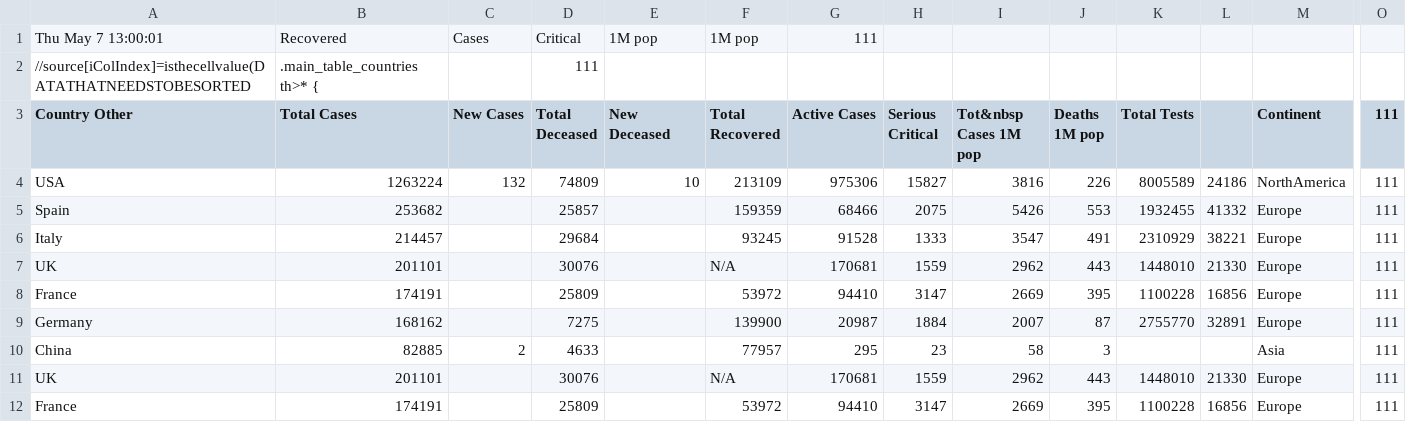
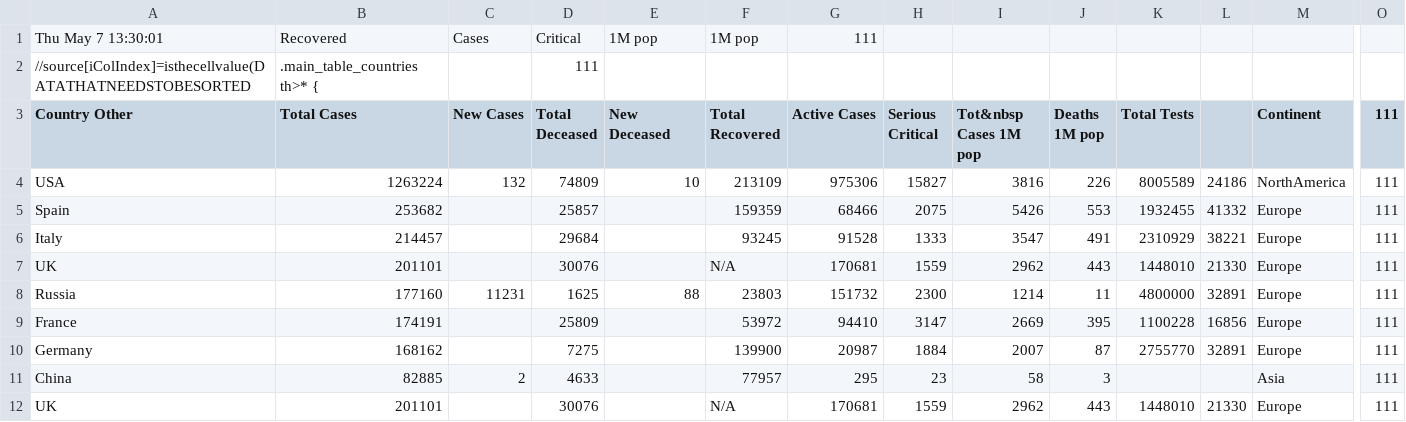
Before and after one commit to hemantaduwarah1/data, a CSV file: data.csv, drawn as a sheet; only a part is shown, gaps mark what is left out; the shorter side is filled out with more unchanged rows; rows hold the shown columns only; the diff covers the shown part only; the diff names each change by its address in the sheet, - before the commit and + after, or states it on an @@ line.

Commit message:
update

```diff
--- a/data.csv
+++ b/data.csv
-A1 (Country Other): Thu May 7 13:00:01
+A1 (Country Other): Thu May 7 13:30:01
+row 8: Russia | 177160 | 11231 | 1625 | 88 | 23803 | 151732 | 2300 | 1214 | 11 | 4800000 | 32891 | Europe | 111
```
Also changed, not shown: 4 added rows, 4 removed rows and 16 edited cells elsewhere in this file.
